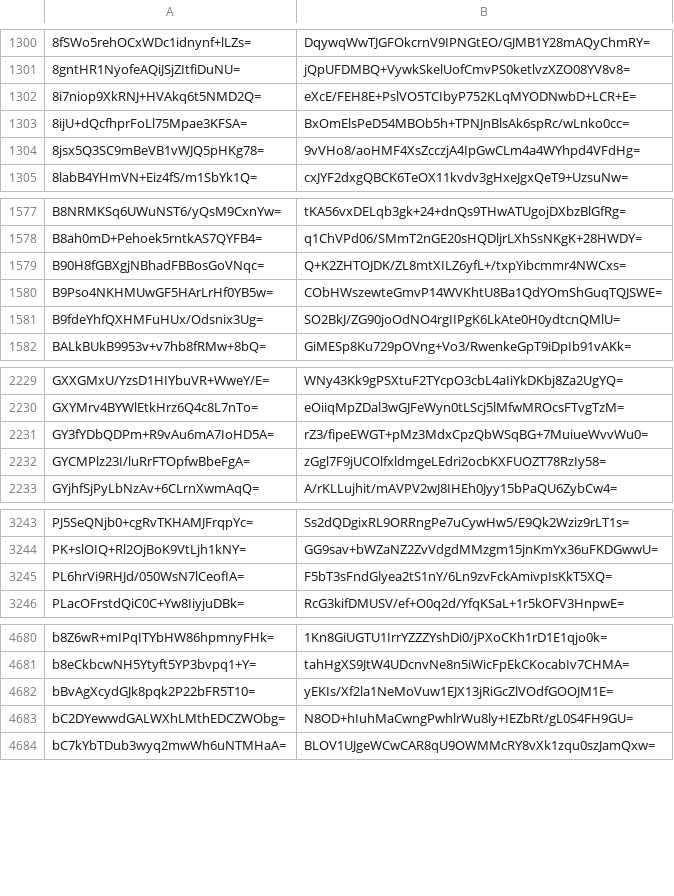
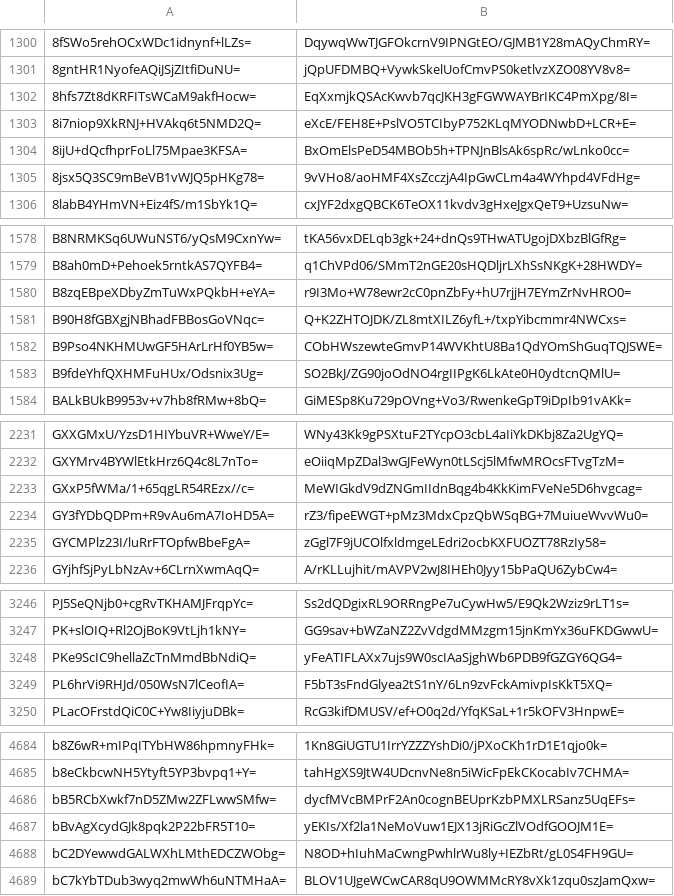
Before and after one commit to crtsh/ccadb_data, a CSV file: data/ski_spkisha256.csv, drawn as a sheet; only a part is shown, gaps mark what is left out; the diff covers the shown part only; the diff names each change by its address in the sheet, - before the commit and + after, or states it on an @@ line.

```diff
--- a/data/ski_spkisha256.csv
+++ b/data/ski_spkisha256.csv
+row 1302: 8hfs7Zt8dKRFITsWCaM9akfHocw= | EqXxmjkQSAcKwvb7qcJKH3gFGWWAYBrIKC4PmXpg/8I=
+row 1580: B8zqEBpeXDbyZmTuWxPQkbH+eYA= | r9I3Mo+W78ewr2cC0pnZbFy+hU7rjjH7EYmZrNvHRO0=
+row 2233: GXxP5fWMa/1+65qgLR54REzx//c= | MeWIGkdV9dZNGmIIdnBqg4b4KkKimFVeNe5D6hvgcag=
+row 3248: PKe9ScIC9hellaZcTnMmdBbNdiQ= | yFeATIFLAXx7ujs9W0scIAaSjghWb6PDB9fGZGY6QG4=
+row 4686: bB5RCbXwkf7nD5ZMw2ZFLwwSMfw= | dycfMVcBMPrF2An0cognBEUprKzbPMXLRSanz5UqEFs=
```
Also changed, not shown: 1 added row elsewhere in this file, 2 other files.
